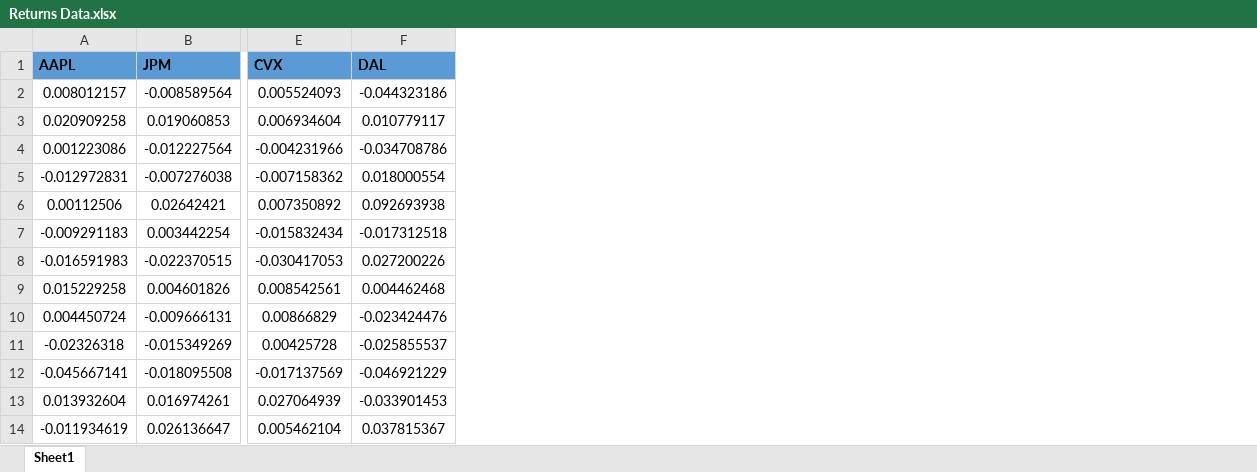
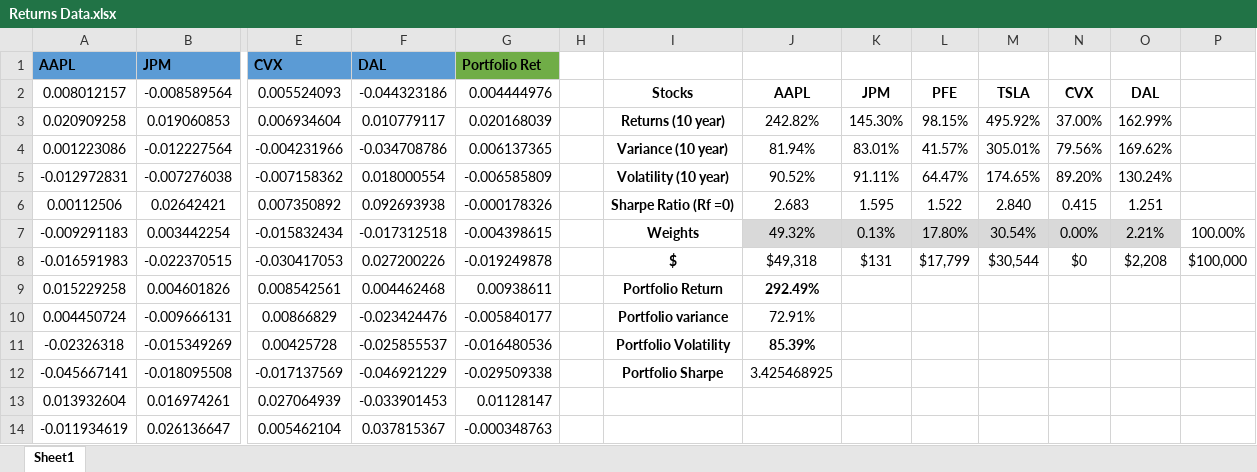
Before and after one commit to layoups/derivative-securities, an Excel workbook: Returns Data.xlsx, sheet Sheet1, drawn as a sheet; only a part is shown, gaps mark what is left out; values as stored, in another font and other column widths than the file's, no borders; the diff names each change by its address in the sheet, - before the commit and + after, or states it on an @@ line.

Commit message:
return with weights

```diff
--- a/Returns Data.xlsx (sheet Sheet1)
+++ b/Returns Data.xlsx (sheet Sheet1)
+column G (Portfolio Ret), rows 2-14: 0.004444976 | 0.020168039 | 0.006137365 | -0.006585809 | -0.000178326 | -0.004398615 | -0.019249878 | 0.00938611 | -0.005840177 | -0.016480536 | -0.029509338 | 0.01128147 | -0.000348763
+column H, empty
+column I, rows 2-12: Stocks | Returns (10 year) | Variance (10 year) | Volatility (10 year) | Sharpe Ratio (Rf =0) | Weights | $ | Portfolio Return | Portfolio variance | Portfolio Volatility | Portfolio Sharpe
+column J, rows 2-12: AAPL | 242.82% | 81.94% | 90.52% | 2.683 | 49.32% | $49,318 | 292.49% | 72.91% | 85.39% | 3.425468925
+column K, rows 2-8: JPM | 145.30% | 83.01% | 91.11% | 1.595 | 0.13% | $131
+column L, rows 2-8: PFE | 98.15% | 41.57% | 64.47% | 1.522 | 17.80% | $17,799
+column M, rows 2-8: TSLA | 495.92% | 305.01% | 174.65% | 2.840 | 30.54% | $30,544
+column N, rows 2-8: CVX | 37.00% | 79.56% | 89.20% | 0.415 | 0.00% | $0
+column O, rows 2-8: DAL | 162.99% | 169.62% | 130.24% | 1.251 | 2.21% | $2,208
+column P, rows 7-8: 100.00% | $100,000
```
